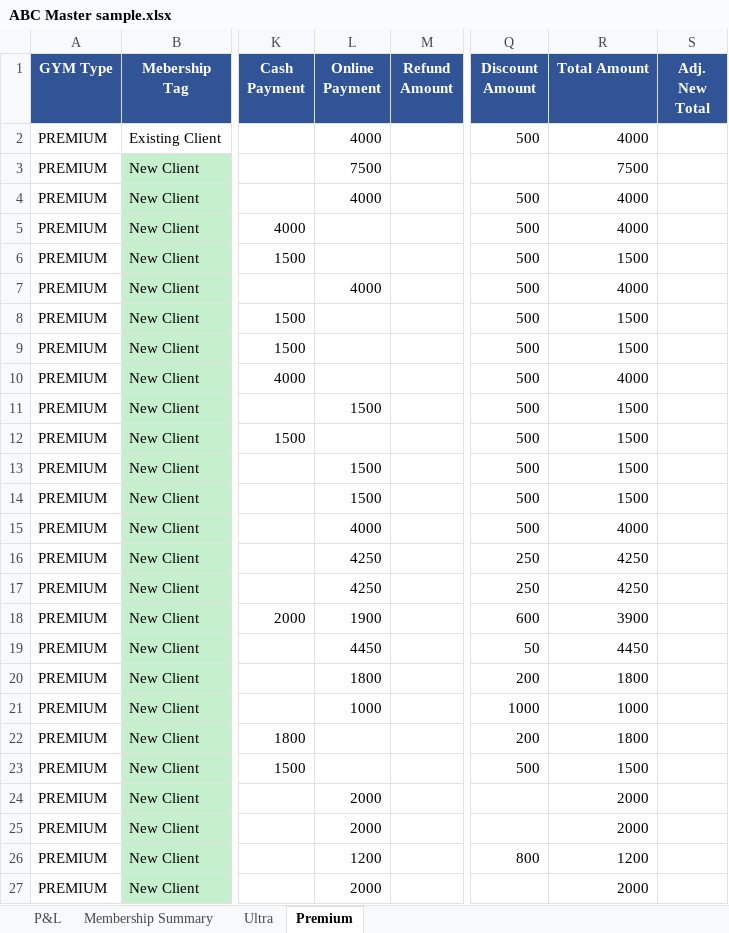
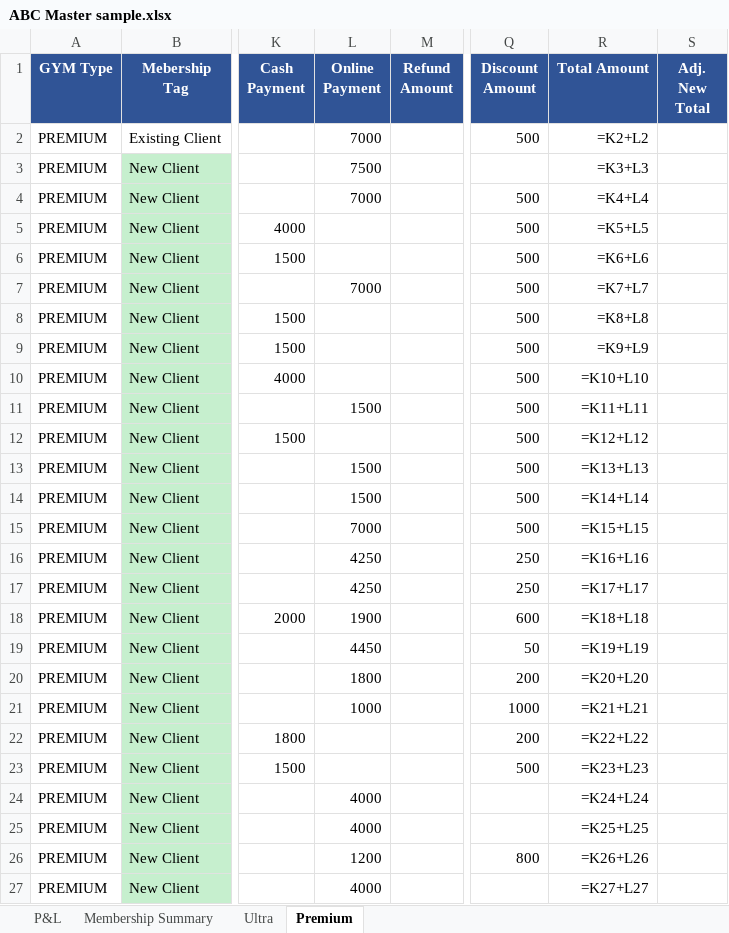
Before and after one commit to ravmak2017/FitnessCentre-Analytics, an Excel workbook: sample_data/ABC Master sample.xlsx, sheet Premium, drawn as a sheet; only a part is shown, gaps mark what is left out; values as stored, in another font and other column widths than the file's, no borders; formulas without a stored value are shown as written; the diff covers the shown part only; the diff names each change by its address in the sheet, - before the commit and + after, or states it on an @@ line.

```diff
--- a/sample_data/ABC Master sample.xlsx (sheet Premium)
+++ b/sample_data/ABC Master sample.xlsx (sheet Premium)
-L2 (Online Payment): 4000
+L2 (Online Payment): 7000
-R2 (Total Amount): 4000
+R2 (Total Amount): =K2+L2
-R3 (Total Amount): 7500
+R3 (Total Amount): =K3+L3
-L4 (Online Payment): 4000
+L4 (Online Payment): 7000
-R4 (Total Amount): 4000
+R4 (Total Amount): =K4+L4
-R5 (Total Amount): 4000
+R5 (Total Amount): =K5+L5
-R6 (Total Amount): 1500
+R6 (Total Amount): =K6+L6
-L7 (Online Payment): 4000
+L7 (Online Payment): 7000
-R7 (Total Amount): 4000
+R7 (Total Amount): =K7+L7
-R8 (Total Amount): 1500
+R8 (Total Amount): =K8+L8
-R9 (Total Amount): 1500
+R9 (Total Amount): =K9+L9
-R10 (Total Amount): 4000
+R10 (Total Amount): =K10+L10
-R11 (Total Amount): 1500
+R11 (Total Amount): =K11+L11
-R12 (Total Amount): 1500
+R12 (Total Amount): =K12+L12
-R13 (Total Amount): 1500
+R13 (Total Amount): =K13+L13
-R14 (Total Amount): 1500
+R14 (Total Amount): =K14+L14
-L15 (Online Payment): 4000
+L15 (Online Payment): 7000
-R15 (Total Amount): 4000
+R15 (Total Amount): =K15+L15
-R16 (Total Amount): 4250
+R16 (Total Amount): =K16+L16
-R17 (Total Amount): 4250
+R17 (Total Amount): =K17+L17
-R18 (Total Amount): 3900
+R18 (Total Amount): =K18+L18
-R19 (Total Amount): 4450
+R19 (Total Amount): =K19+L19
-R20 (Total Amount): 1800
+R20 (Total Amount): =K20+L20
-R21 (Total Amount): 1000
+R21 (Total Amount): =K21+L21
-R22 (Total Amount): 1800
+R22 (Total Amount): =K22+L22
-R23 (Total Amount): 1500
+R23 (Total Amount): =K23+L23
-L24:L25 (Online Payment): 2000
+L24:L25 (Online Payment): 4000
-R24 (Total Amount): 2000
+R24 (Total Amount): =K24+L24
-R25 (Total Amount): 2000
+R25 (Total Amount): =K25+L25
-R26 (Total Amount): 1200
+R26 (Total Amount): =K26+L26
-L27 (Online Payment): 2000
+L27 (Online Payment): 4000
-R27 (Total Amount): 2000
+R27 (Total Amount): =K27+L27
```
Also changed, not shown: 333 edited cells elsewhere in this sheet, sheet Ultra, sheet Membership Summary, sheet P&L.
